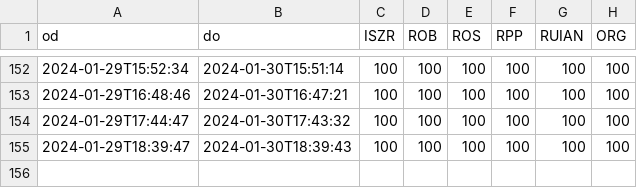
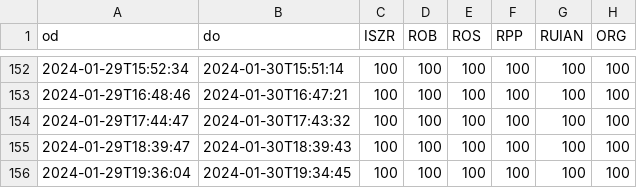
Before and after one commit to kokes/szr, a CSV file: dostupnost.csv, drawn as a sheet; only a part is shown, gaps mark what is left out; the diff names each change by its address in the sheet, - before the commit and + after, or states it on an @@ line.

```diff
--- a/dostupnost.csv
+++ b/dostupnost.csv
+row 156: 2024-01-29T19:36:04 | 2024-01-30T19:34:45 | 100 | 100 | 100 | 100 | 100 | 100
```
Also changed, not shown: transakce.csv.
